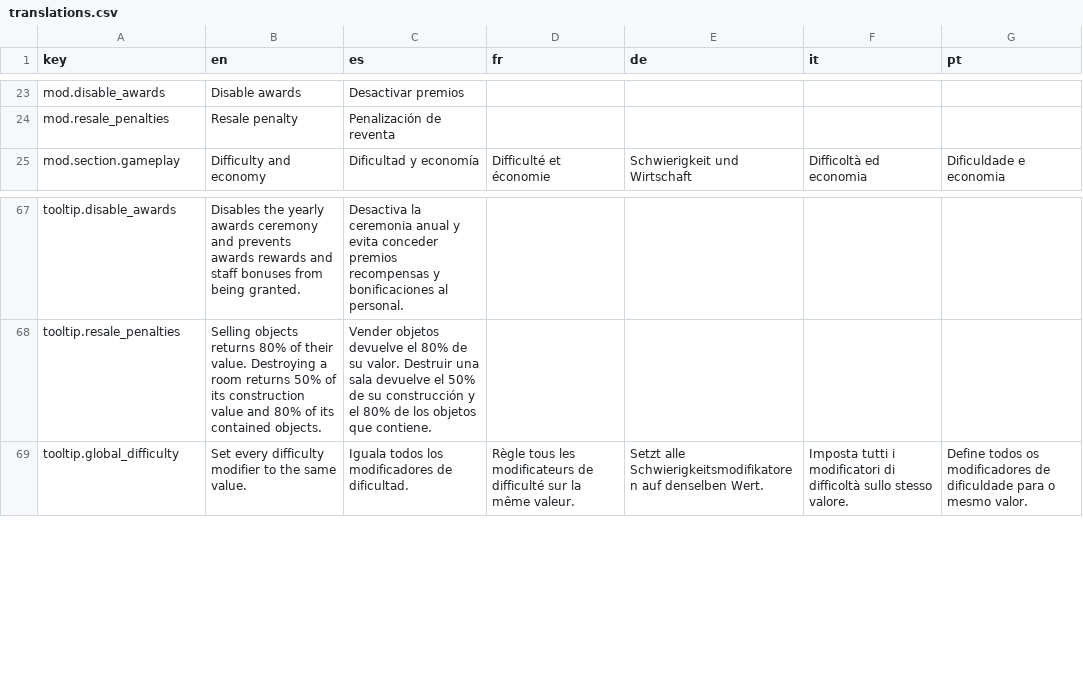
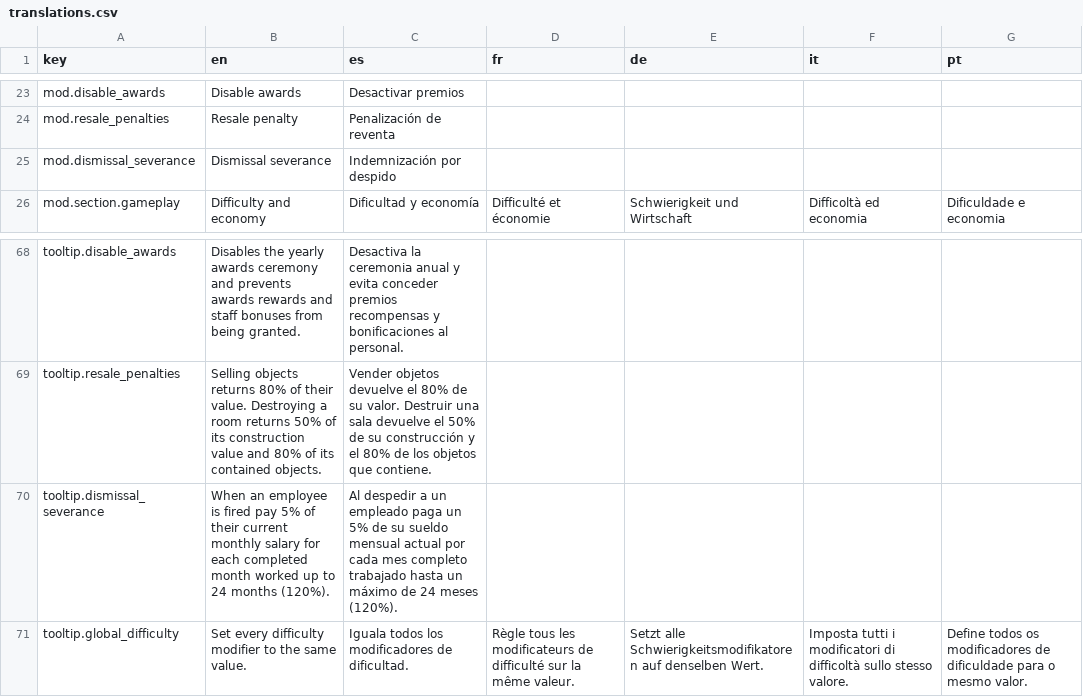
Before and after one commit to Xuxotron/UnderPressure, a CSV file: translations.csv, drawn as a sheet; only a part is shown, gaps mark what is left out.

Commit message:
Añade indemnización por despido configurable

```diff
--- a/translations.csv
+++ b/translations.csv
@@ -24,2 +24,3 @@ mod.disable_awards,Disable awards,Desactivar premios,,,,
 mod.resale_penalties,Resale penalty,Penalización de reventa,,,,
+mod.dismissal_severance,Dismissal severance,Indemnización por despido,,,,
 mod.section.gameplay,Difficulty and economy,Dificultad y economía,Difficulté et économie,Schwierigkeit und Wirtschaft,Difficoltà ed economia,Dificuldade e economia
@@ -68,2 +69,3 @@ tooltip.disable_awards,Disables the yearly awards ceremony and prevents awards r
 tooltip.resale_penalties,Selling objects returns 80% of their value. Destroying a room returns 50% of its construction value and 80% of its contained objects.,Vender objetos devuelve el 80% de su valor. Destruir una sala devuelve el 50% de su construcción y el 80% de los objetos que contiene.,,,,
+tooltip.dismissal_severance,When an employee is fired pay 5% of their current monthly salary for each completed month worked up to 24 months (120%).,Al despedir a un empleado paga un 5% de su sueldo mensual actual por cada mes completo trabajado hasta un máximo de 24 meses (120%).,,,,
 tooltip.global_difficulty,Set every difficulty modifier to the same value.,Iguala todos los modificadores de dificultad.,Règle tous les modificateurs de difficulté sur la même valeur.,Setzt alle Schwierigkeitsmodifikatoren auf denselben Wert.,Imposta tutti i modificatori di difficoltà sullo stesso valore.,Define todos os modificadores de dificuldade para o mesmo valor.
```
Also changed, not shown: translations_extra.csv, 3 other files.
